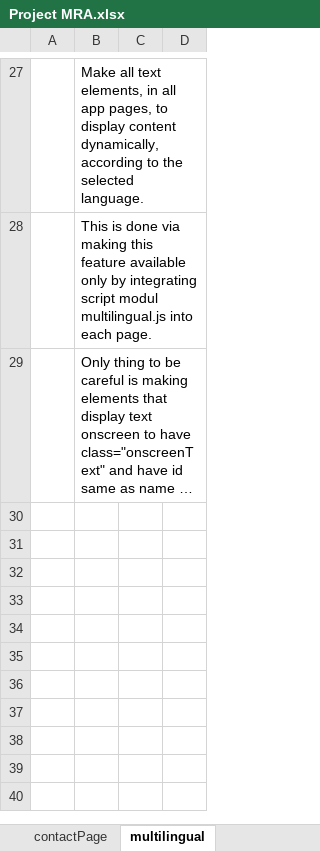
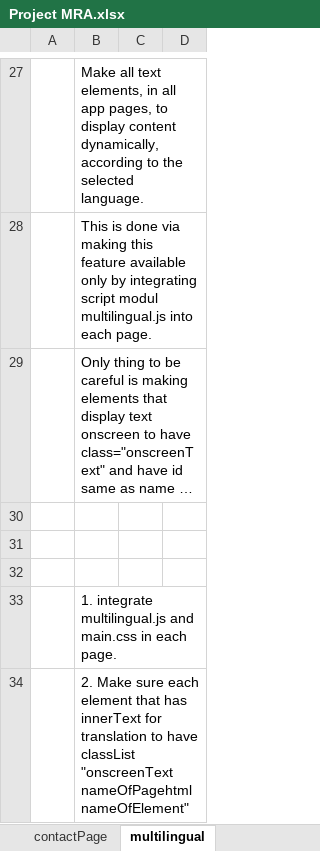
Before and after one commit to StevanRufceski/Qinshift-homeworks, an Excel workbook: Project-MRA/Project MRA.xlsx, sheet multilingual, drawn as a sheet; only a part is shown, gaps mark what is left out; long unchanged cells end in …; values as stored, in another font and other column widths than the file's, no borders; the diff names each change by its address in the sheet, - before the commit and + after, or states it on an @@ line.

Commit message:
update multilingual sheet

```diff
--- a/Project-MRA/Project MRA.xlsx (sheet multilingual)
+++ b/Project-MRA/Project MRA.xlsx (sheet multilingual)
+row 30: (empty)
+row 31: (empty)
+row 32: (empty)
+row 33:  | 1. integrate multilingual.js and main.css in each page.
+row 34:  | 2. Make sure each element that has innerText for translation to have classList "onscreenText nameOfPagehtml nameOfElement"
```
Also changed, not shown: charts or pictures, 1 other file.
